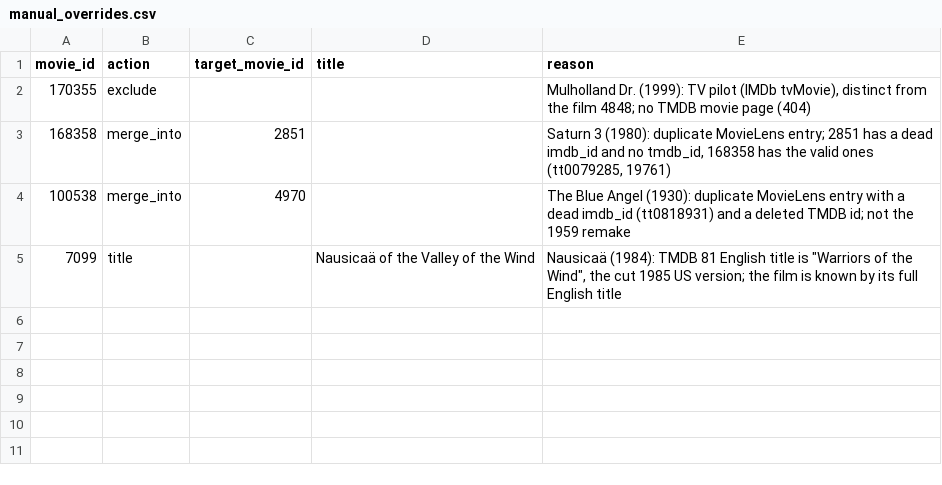
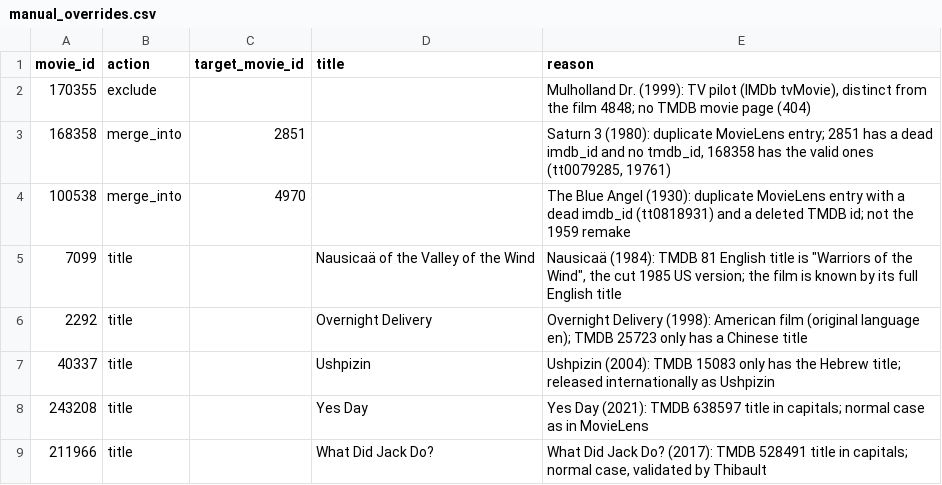
Before and after one commit to ThibaultR14/Recsys_movie, a CSV file: pipeline/manual_overrides.csv, drawn as a sheet.

```diff
--- a/pipeline/manual_overrides.csv
+++ b/pipeline/manual_overrides.csv
@@ -5 +5,5 @@ movie_id,action,target_movie_id,title,reason
 7099,title,,Nausicaä of the Valley of the Wind,"Nausicaä (1984): TMDB 81 English title is ""Warriors of the Wind"", the cut 1985 US version; the film is known by its full English title"
+2292,title,,Overnight Delivery,"Overnight Delivery (1998): American film (original language en); TMDB 25723 only has a Chinese title"
+40337,title,,Ushpizin,"Ushpizin (2004): TMDB 15083 only has the Hebrew title; released internationally as Ushpizin"
+243208,title,,Yes Day,"Yes Day (2021): TMDB 638597 title in capitals; normal case as in MovieLens"
+211966,title,,What Did Jack Do?,"What Did Jack Do? (2017): TMDB 528491 title in capitals; normal case, validated by Thibault"
```
Also changed, not shown: 1 other file.
